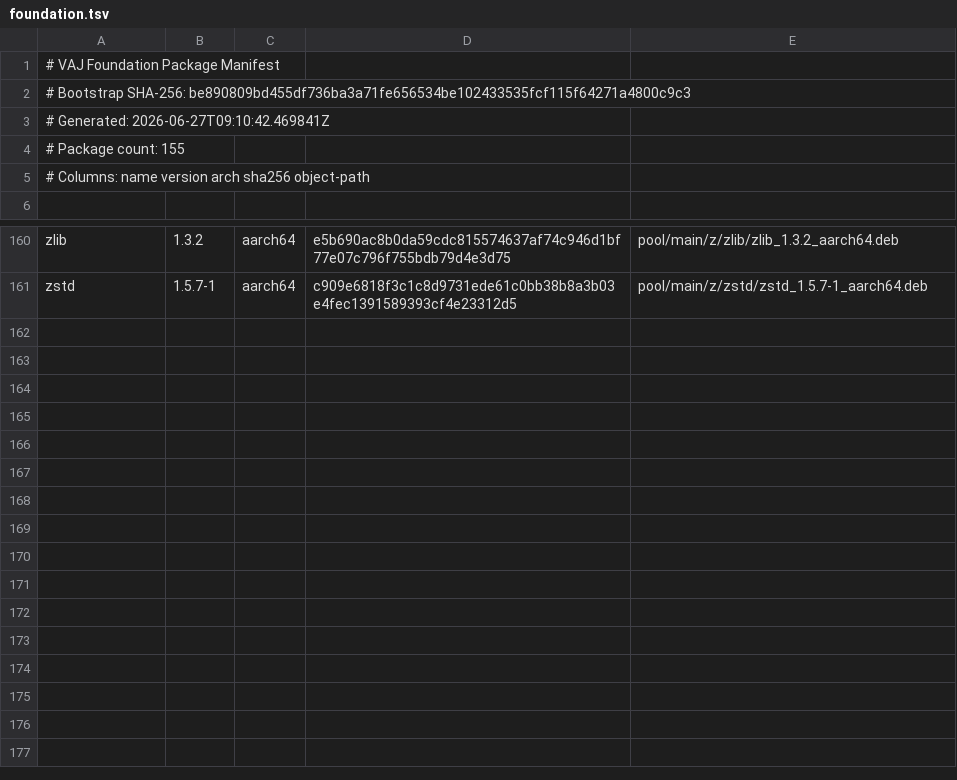
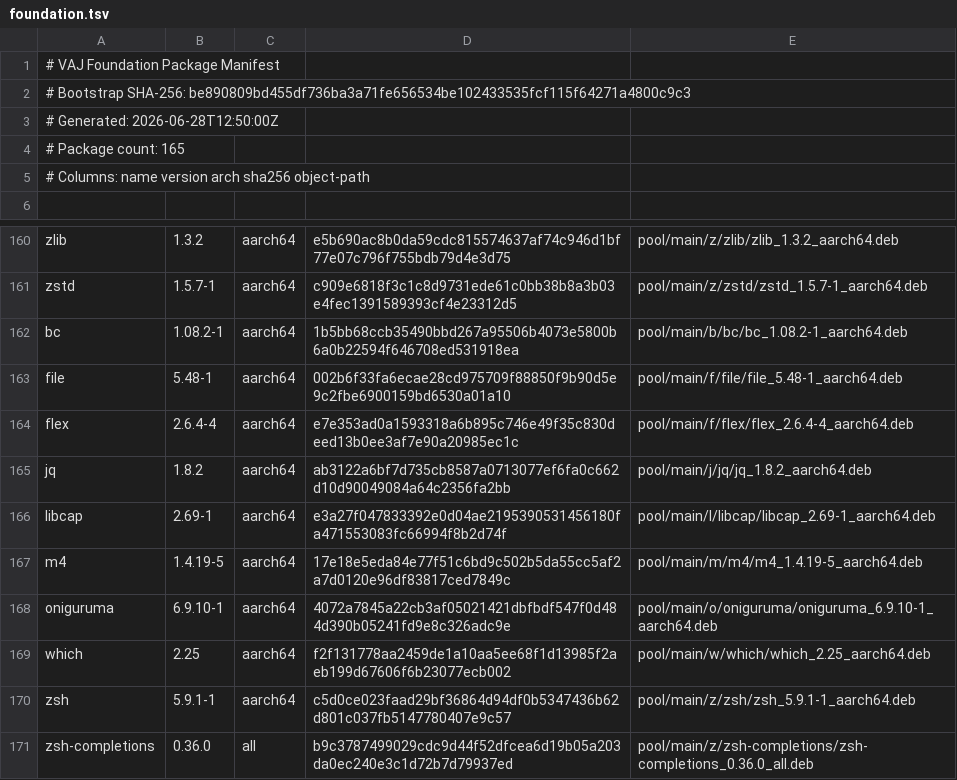
Before and after one commit to PickleHik3/io-vaj-apt, a TSV file: manifests/foundation.tsv, drawn as a sheet; only a part is shown, gaps mark what is left out.

Commit message:
Phase 5: publish shell utility batch

```diff
--- a/manifests/foundation.tsv
+++ b/manifests/foundation.tsv
@@ -2,4 +2,4 @@
 # Bootstrap SHA-256: be890809bd455df736ba3a71fe656534be102433535fcf115f64271a4800c9c3
-# Generated: 2026-06-27T09:10:42.469841Z
-# Package count: 155
+# Generated: 2026-06-28T12:50:00Z
+# Package count: 165
 # Columns: name version arch sha256 object-path
@@ -161 +161,11 @@ zlib	1.3.2	aarch64	e5b690ac8b0da59cdc815574637af74c946d1bf77e07c796f755bdb79d4e3
 zstd	1.5.7-1	aarch64	c909e6818f3c1c8d9731ede61c0bb38b8a3b03e4fec1391589393cf4e23312d5	pool/main/z/zstd/zstd_1.5.7-1_aarch64.deb
+bc	1.08.2-1	aarch64	1b5bb68ccb35490bbd267a95506b4073e5800b6a0b22594f646708ed531918ea	pool/main/b/bc/bc_1.08.2-1_aarch64.deb
+file	5.48-1	aarch64	002b6f33fa6ecae28cd975709f88850f9b90d5e9c2fbe6900159bd6530a01a10	pool/main/f/file/file_5.48-1_aarch64.deb
+flex	2.6.4-4	aarch64	e7e353ad0a1593318a6b895c746e49f35c830deed13b0ee3af7e90a20985ec1c	pool/main/f/flex/flex_2.6.4-4_aarch64.deb
+jq	1.8.2	aarch64	ab3122a6bf7d735cb8587a0713077ef6fa0c662d10d90049084a64c2356fa2bb	pool/main/j/jq/jq_1.8.2_aarch64.deb
+libcap	2.69-1	aarch64	e3a27f047833392e0d04ae2195390531456180fa471553083fc66994f8b2d74f	pool/main/l/libcap/libcap_2.69-1_aarch64.deb
+m4	1.4.19-5	aarch64	17e18e5eda84e77f51c6bd9c502b5da55cc5af2a7d0120e96df83817ced7849c	pool/main/m/m4/m4_1.4.19-5_aarch64.deb
+oniguruma	6.9.10-1	aarch64	4072a7845a22cb3af05021421dbfbdf547f0d484d390b05241fd9e8c326adc9e	pool/main/o/oniguruma/oniguruma_6.9.10-1_aarch64.deb
+which	2.25	aarch64	f2f131778aa2459de1a10aa5ee68f1d13985f2aeb199d67606f6b23077ecb002	pool/main/w/which/which_2.25_aarch64.deb
+zsh	5.9.1-1	aarch64	c5d0ce023faad29bf36864d94df0b5347436b62d801c037fb5147780407e9c57	pool/main/z/zsh/zsh_5.9.1-1_aarch64.deb
+zsh-completions	0.36.0	all	b9c3787499029cdc9d44f52dfcea6d19b05a203da0ec240e3c1d72b7d79937ed	pool/main/z/zsh-completions/zsh-completions_0.36.0_all.deb
```
